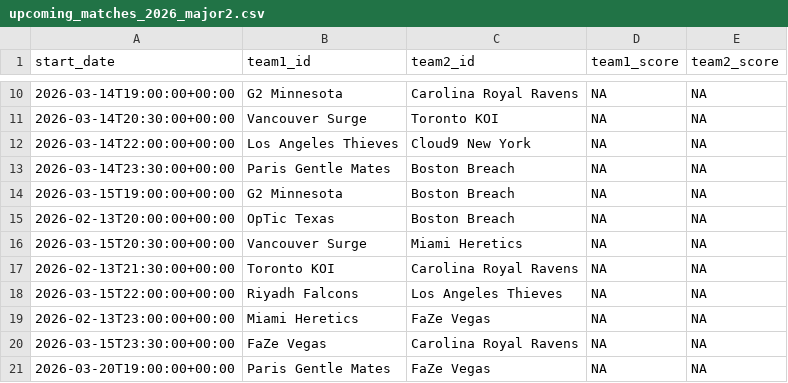
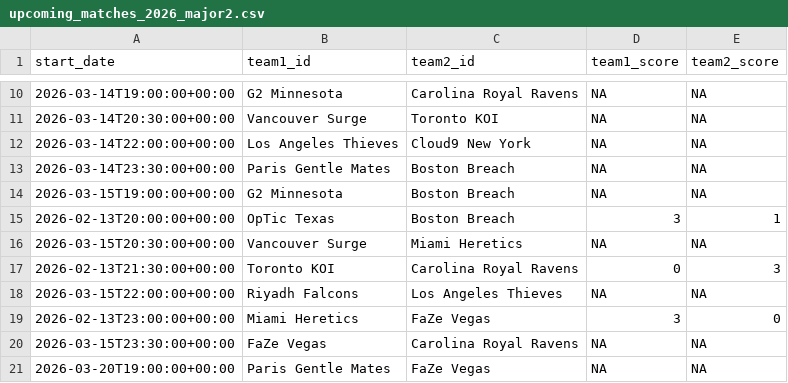
Before and after one commit to dougliebe/cod_simulations_claude, a CSV file: data/upcoming_matches_2026_major2.csv, drawn as a sheet; only a part is shown, gaps mark what is left out.

Commit message:
Update upcoming_matches_2026_major2.csv with match scores for OpTic Texas, Toronto KOI, and Miami Heretics
- Added scores for matches on 2026-02-13, enhancing the dataset's accuracy.
- Updated entries for OpTic Texas vs. Boston Breach, Toronto KOI vs. Carolina Royal Ravens, and Miami Heretics vs. FaZe Vegas.

```diff
--- a/data/upcoming_matches_2026_major2.csv
+++ b/data/upcoming_matches_2026_major2.csv
@@ -14,7 +14,7 @@ start_date,team1_id,team2_id,team1_score,team2_score
 2026-03-15T19:00:00+00:00,G2 Minnesota,Boston Breach,NA,NA
-2026-02-13T20:00:00+00:00,OpTic Texas,Boston Breach,NA,NA
+2026-02-13T20:00:00+00:00,OpTic Texas,Boston Breach,3,1
 2026-03-15T20:30:00+00:00,Vancouver Surge,Miami Heretics,NA,NA
-2026-02-13T21:30:00+00:00,Toronto KOI,Carolina Royal Ravens,NA,NA
+2026-02-13T21:30:00+00:00,Toronto KOI,Carolina Royal Ravens,0,3
 2026-03-15T22:00:00+00:00,Riyadh Falcons,Los Angeles Thieves,NA,NA
-2026-02-13T23:00:00+00:00,Miami Heretics,FaZe Vegas,NA,NA
+2026-02-13T23:00:00+00:00,Miami Heretics,FaZe Vegas,3,0
 2026-03-15T23:30:00+00:00,FaZe Vegas,Carolina Royal Ravens,NA,NA
```
